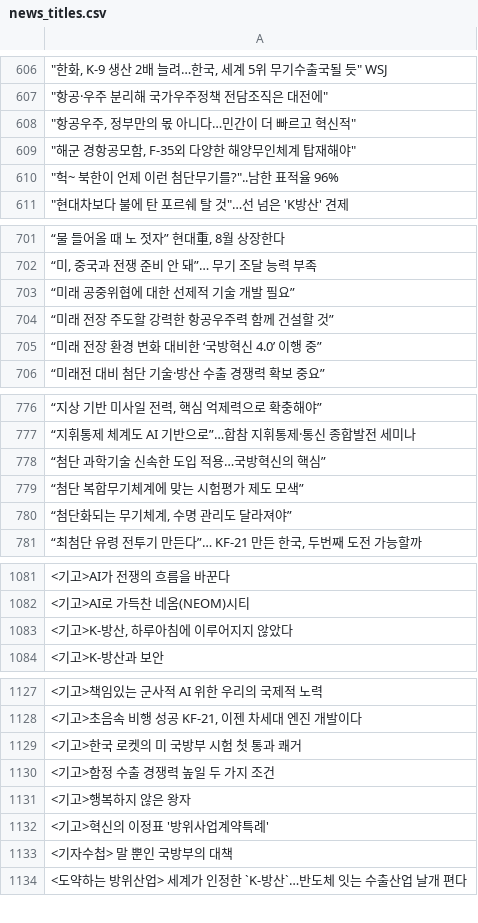
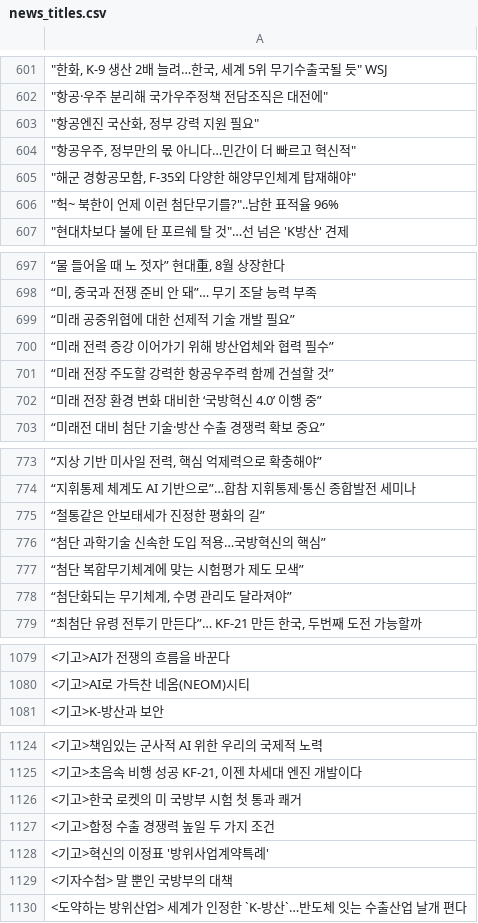
Before and after one commit to 00PJH/KOBERT_news_title, a CSV file: news_titles.csv, drawn as a sheet; only a part is shown, gaps mark what is left out; removed rows and columns are numbered as before the commit, all else as after; the diff covers the shown part only; the diff names each change by its address in the sheet, - before the commit and + after, or states it on an @@ line.

```diff
--- a/news_titles.csv
+++ b/news_titles.csv
+row 603: "항공엔진 국산화, 정부 강력 지원 필요"
+row 700: “미래 전력 증강 이어가기 위해 방산업체와 협력 필수”
+row 775: “철통같은 안보태세가 진정한 평화의 길”
-row 1083: <기고>K-방산, 하루아침에 이루어지지 않았다
-row 1131: <기고>행복하지 않은 왕자
```
Also changed, not shown: 28 added rows and 29 removed rows elsewhere in this file, 16 other files.
